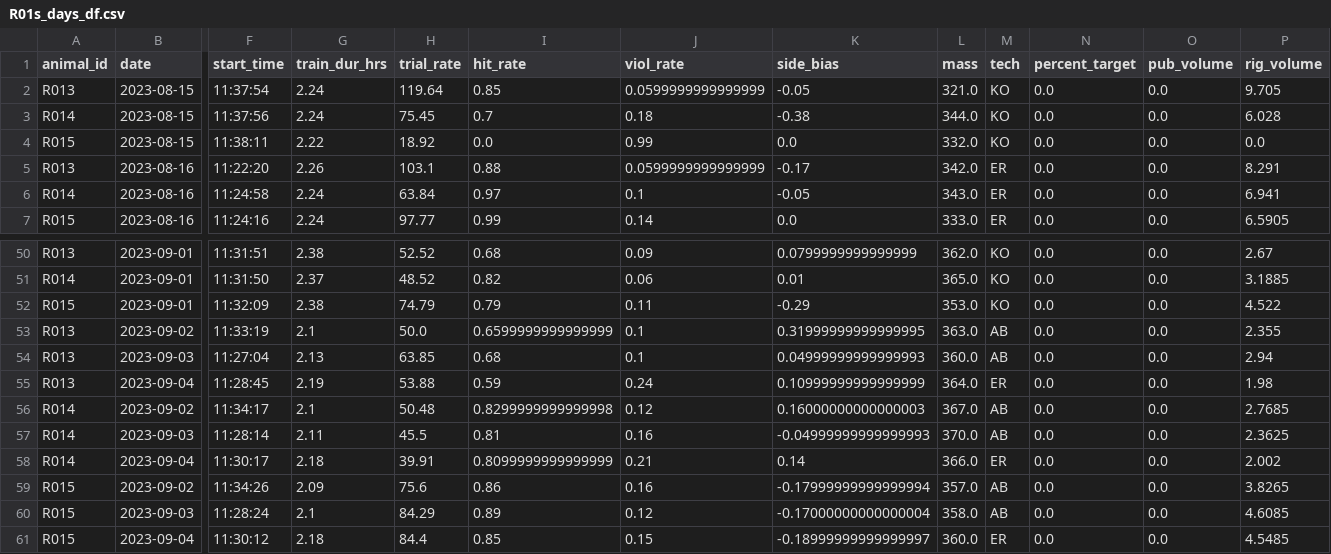
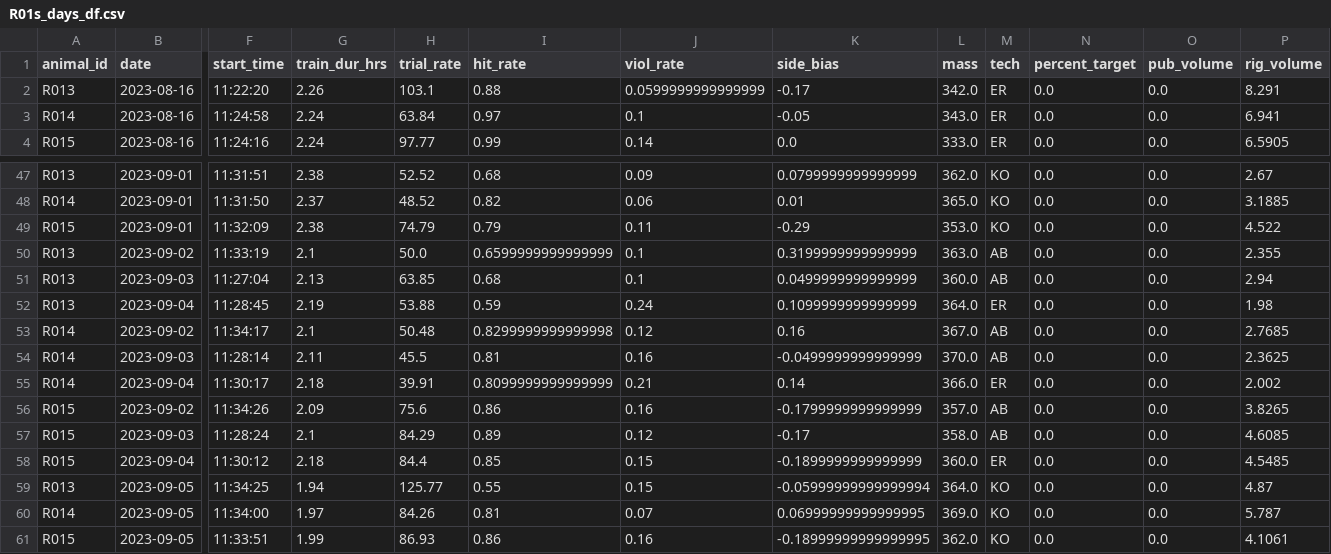
Before and after one commit to Brody-Lab/jbreda_animal_training, a CSV file: data/days_dfs/R01s_days_df.csv, drawn as a sheet; only a part is shown, gaps mark what is left out; removed rows and columns are numbered as before the commit, all else as after; rows hold the shown columns only; the diff names each change by its address in the sheet, - before the commit and + after, or states it on an @@ line.

```diff
--- a/data/days_dfs/R01s_days_df.csv
+++ b/data/days_dfs/R01s_days_df.csv
-row 2: R013 | 2023-08-15 | 11:37:54 | 2.24 | 119.64 | 0.85 | 0.0599999999999999 | -0.05 | 321.0 | KO | 0.0 | 0.0 | 9.705
-row 3: R014 | 2023-08-15 | 11:37:56 | 2.24 | 75.45 | 0.7 | 0.18 | -0.38 | 344.0 | KO | 0.0 | 0.0 | 6.028
-row 4: R015 | 2023-08-15 | 11:38:11 | 2.22 | 18.92 | 0.0 | 0.99 | 0.0 | 332.0 | KO | 0.0 | 0.0 | 0.0
-K50 (side_bias): 0.31999999999999995
+K50 (side_bias): 0.3199999999999999
-K51 (side_bias): 0.04999999999999993
+K51 (side_bias): 0.0499999999999999
-K52 (side_bias): 0.10999999999999999
+K52 (side_bias): 0.1099999999999999
-K53 (side_bias): 0.16000000000000003
+K53 (side_bias): 0.16
-K54 (side_bias): -0.04999999999999993
+K54 (side_bias): -0.0499999999999999
-K56 (side_bias): -0.17999999999999994
+K56 (side_bias): -0.1799999999999999
-K57 (side_bias): -0.17000000000000004
+K57 (side_bias): -0.17
-K58 (side_bias): -0.18999999999999997
+K58 (side_bias): -0.1899999999999999
+row 59: R013 | 2023-09-05 | 11:34:25 | 1.94 | 125.77 | 0.55 | 0.15 | -0.05999999999999994 | 364.0 | KO | 0.0 | 0.0 | 4.87
+row 60: R014 | 2023-09-05 | 11:34:00 | 1.97 | 84.26 | 0.81 | 0.07 | 0.06999999999999995 | 369.0 | KO | 0.0 | 0.0 | 5.787
+row 61: R015 | 2023-09-05 | 11:33:51 | 1.99 | 86.93 | 0.86 | 0.16 | -0.18999999999999995 | 362.0 | KO | 0.0 | 0.0 | 4.1061
```
Also changed, not shown: 4 other files.
